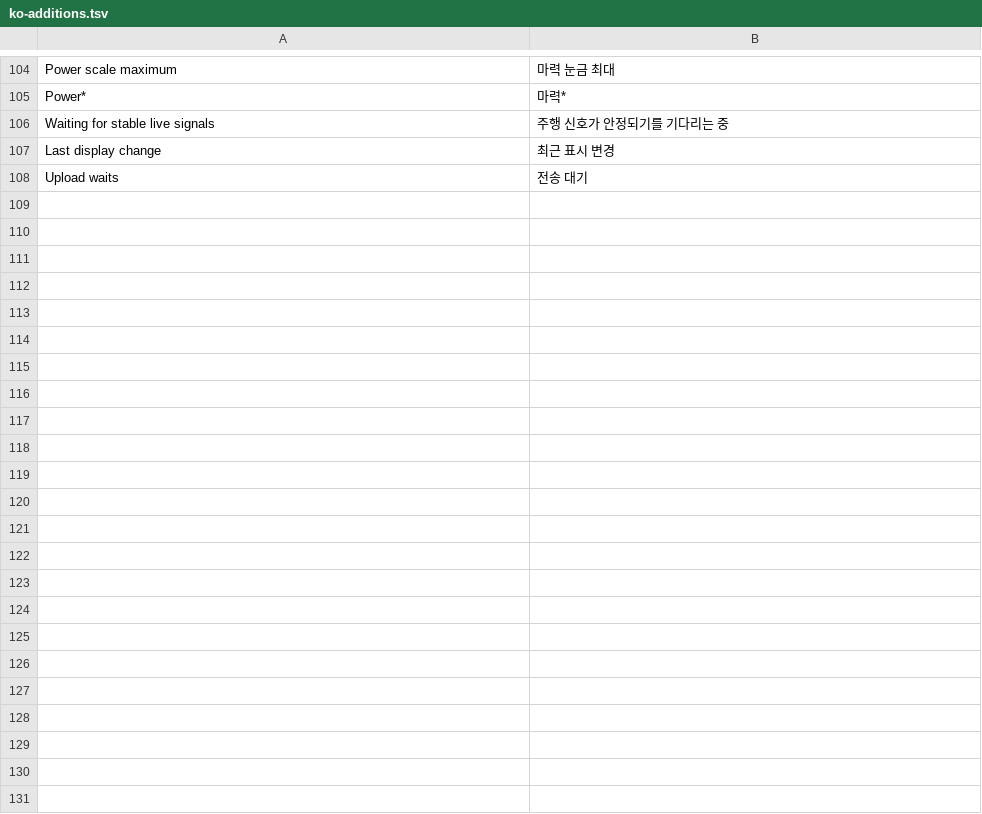
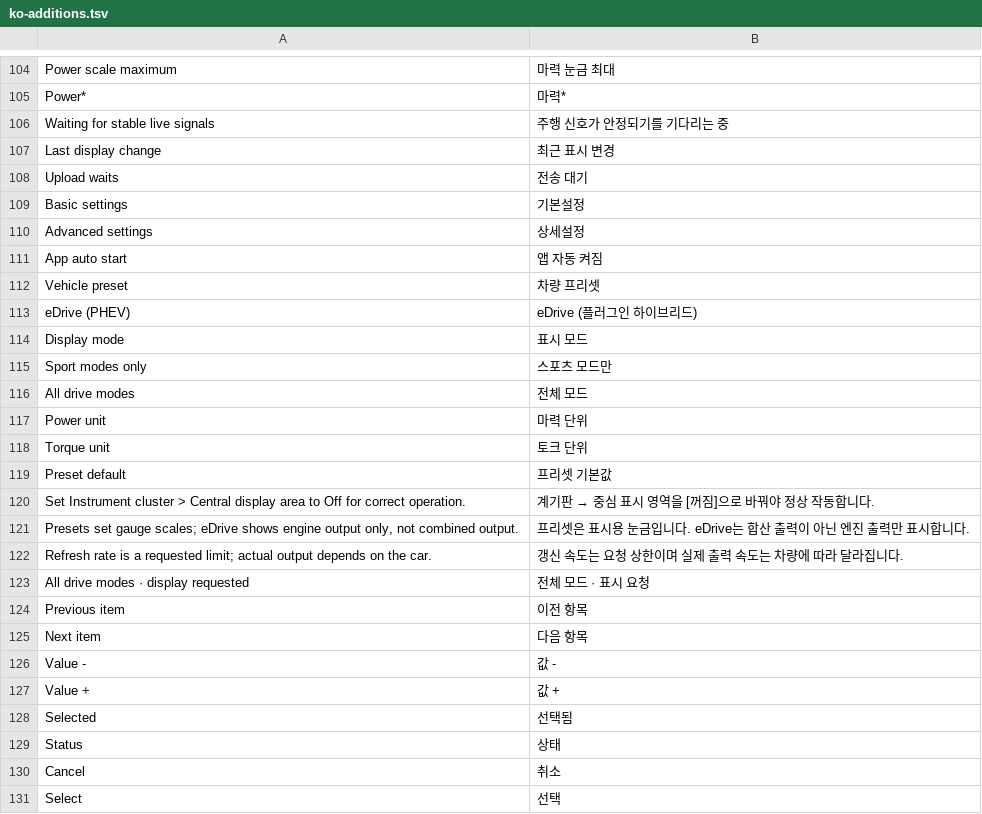
Before and after one commit to akakingj/apps, a TSV file: localization/ko-additions.tsv, drawn as a sheet; only a part is shown, gaps mark what is left out.

Commit message:
Release Cluster Redline 0.8.1 with tabbed settings and bilingual Store builds
Add Live Data style Basic/Advanced settings, four display presets, Sport/all-mode selection, and physical power/torque unit conversion. Preserve legacy OFF settings and stop output subscriptions when disabled.

Refresh SDK-free Korean and English Store templates and installation guidance. Stock map/Assisted Driving View overlay priority remains unresolved; Central display area Off is still required.

```diff
--- a/localization/ko-additions.tsv
+++ b/localization/ko-additions.tsv
@@ -108 +108,24 @@ Last display change	최근 표시 변경
 Upload waits	전송 대기
+Basic settings	기본설정
+Advanced settings	상세설정
+App auto start	앱 자동 켜짐
+Vehicle preset	차량 프리셋
+eDrive (PHEV)	eDrive (플러그인 하이브리드)
+Display mode	표시 모드
+Sport modes only	스포츠 모드만
+All drive modes	전체 모드
+Power unit	마력 단위
+Torque unit	토크 단위
+Preset default	프리셋 기본값
+Set Instrument cluster > Central display area to Off for correct operation.	계기판 → 중심 표시 영역을 [꺼짐]으로 바꿔야 정상 작동합니다.
+Presets set gauge scales; eDrive shows engine output only, not combined output.	프리셋은 표시용 눈금입니다. eDrive는 합산 출력이 아닌 엔진 출력만 표시합니다.
+Refresh rate is a requested limit; actual output depends on the car.	갱신 속도는 요청 상한이며 실제 출력 속도는 차량에 따라 달라집니다.
+All drive modes · display requested	전체 모드 · 표시 요청
+Previous item	이전 항목
+Next item	다음 항목
+Value -	값 -
+Value +	값 +
+Selected	선택됨
+Status	상태
+Cancel	취소
+Select	선택
```
Also changed, not shown: 46 other files.
